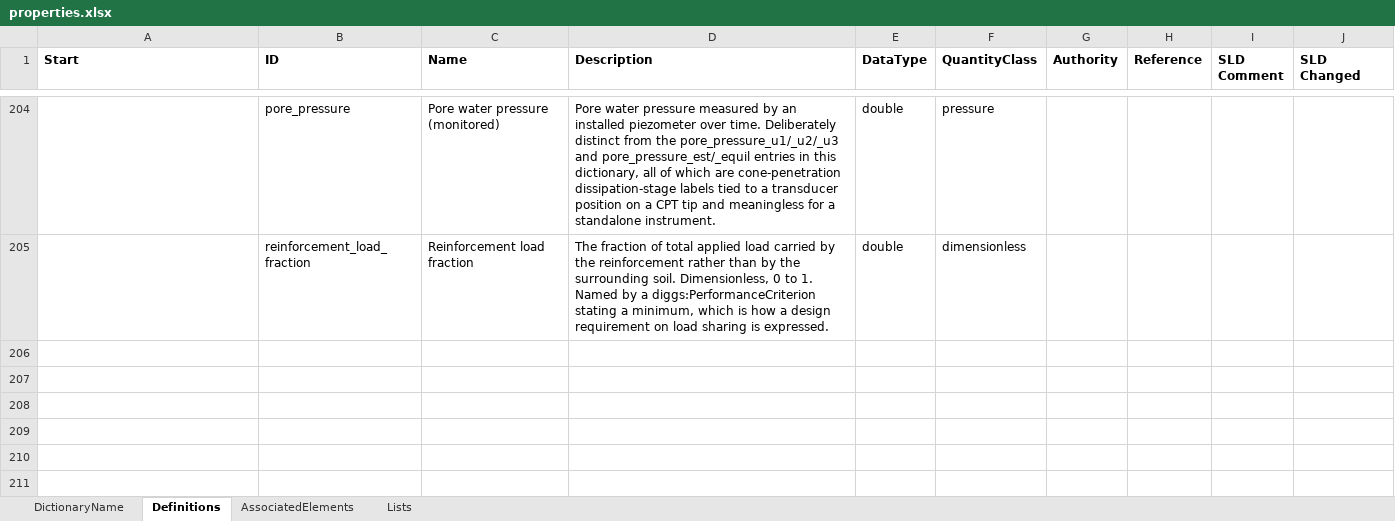
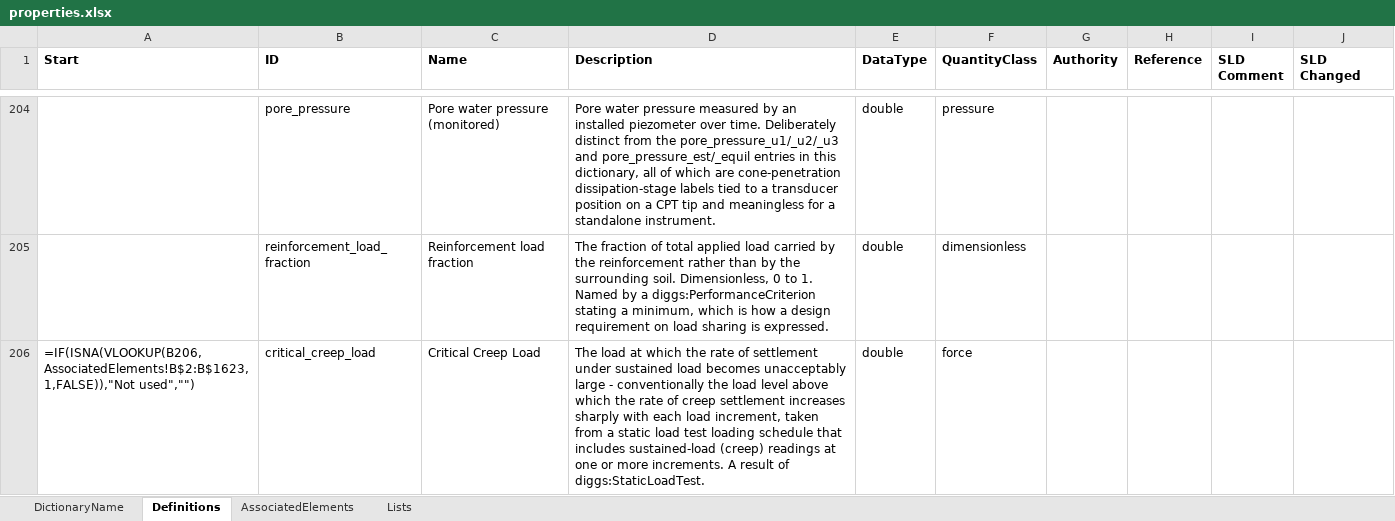
Before and after one commit to DIGGSml/def, an Excel workbook: Codelist Excel Files and Conversion Templates to XML/properties.xlsx, sheet Definitions, drawn as a sheet; only a part is shown, gaps mark what is left out; values as stored, in another font and other column widths than the file's, no borders; formulas without a stored value are shown as written; table styles not drawn; the diff names each change by its address in the sheet, - before the commit and + after, or states it on an @@ line.

```diff
--- a/Codelist Excel Files and Conversion Templates to XML/properties.xlsx (sheet Definitions)
+++ b/Codelist Excel Files and Conversion Templates to XML/properties.xlsx (sheet Definitions)
+row 206: =IF(ISNA(VLOOKUP(B206,AssociatedElements!B$2:B$1623,1,FALSE)),"Not used","") | critical_creep_load | Critical Creep Load | The load at which the rate of settlement under sustained load becomes unacceptably large - conventionally the load level above which the rate of creep settlement increases sharply with each load increment, taken from a static load test loading schedule that includes sustained-load (creep) readings at one or more increments. A result of diggs:StaticLoadTest. | double | force
```
Also changed, not shown: sheet AssociatedElements, Codelist Excel Files and Conversion Templates to XML/equipmentClass.xlsx, 15 other files.
